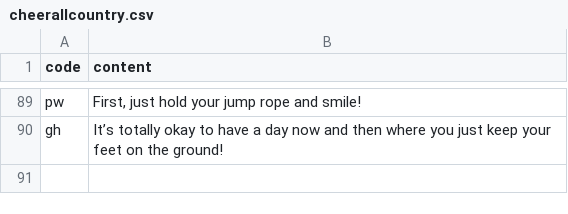
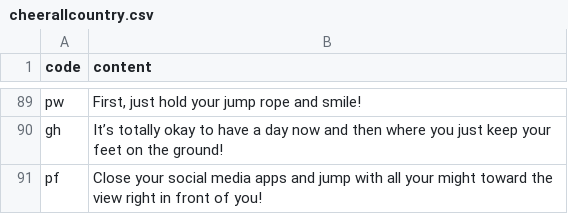
Before and after one commit to htvoffcial/htvoffcial, a CSV file: .github/content/cheerallcountry.csv, drawn as a sheet; only a part is shown, gaps mark what is left out; the diff names each change by its address in the sheet, - before the commit and + after, or states it on an @@ line.

```diff
--- a/.github/content/cheerallcountry.csv
+++ b/.github/content/cheerallcountry.csv
+row 91: pf | Close your social media apps and jump with all your might toward the view right in front of you!
```
